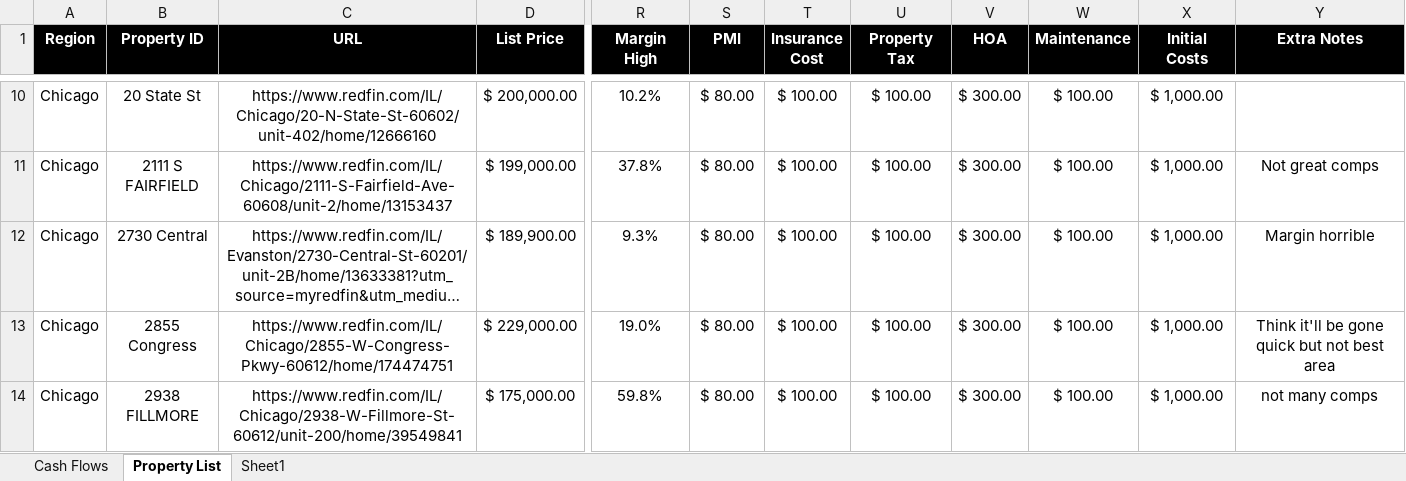
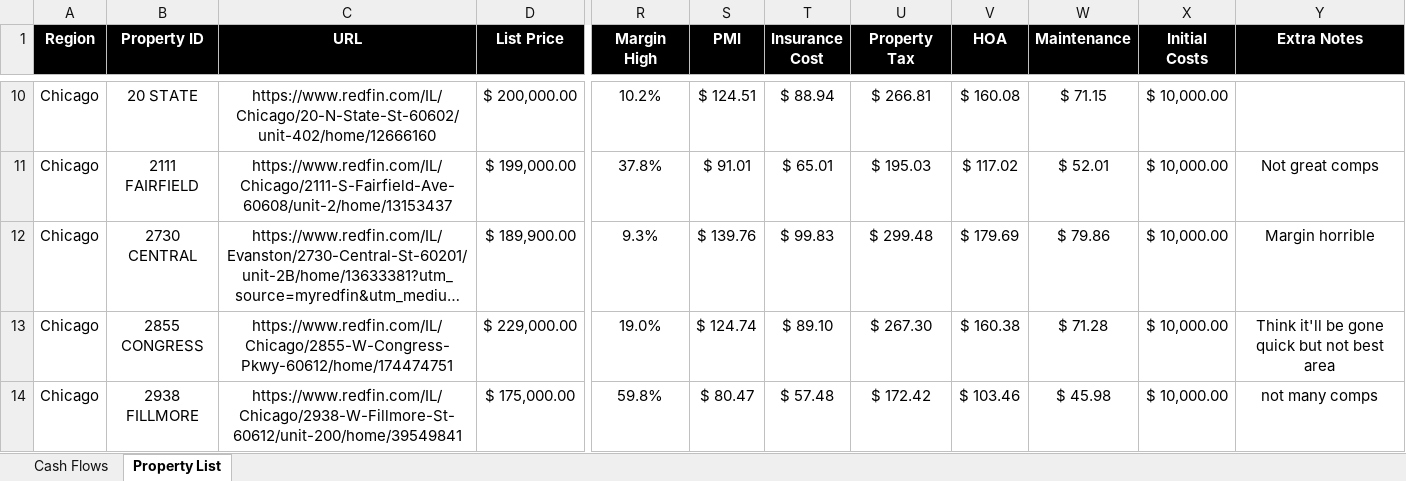
Before and after one commit to kark23/real_estate, an Excel workbook: cash flows.xlsx, sheet Property List, drawn as a sheet; only a part is shown, gaps mark what is left out; long unchanged cells end in …; values as stored, in another font and other column widths than the file's, no borders; the diff covers the shown part only; the diff names each change by its address in the sheet, - before the commit and + after, or states it on an @@ line.

```diff
--- a/cash flows.xlsx (sheet Property List)
+++ b/cash flows.xlsx (sheet Property List)
-sheet tab: Sheet1
-B10 (Property ID): 20 State St
+B10 (Property ID): 20 STATE
-S10 (PMI): $ 80.00
+S10 (PMI): $ 124.51
-T10 (Insurance Cost): $ 100.00
+T10 (Insurance Cost): $ 88.94
-U10 (Property Tax): $ 100.00
+U10 (Property Tax): $ 266.81
-V10 (HOA): $ 300.00
+V10 (HOA): $ 160.08
-W10 (Maintenance): $ 100.00
+W10 (Maintenance): $ 71.15
-X10:X14 (Initial Costs): $ 1,000.00
+X10:X14 (Initial Costs): $ 10,000.00
-B11 (Property ID): 2111 S FAIRFIELD
+B11 (Property ID): 2111 FAIRFIELD
-S11 (PMI): $ 80.00
+S11 (PMI): $ 91.01
-T11 (Insurance Cost): $ 100.00
+T11 (Insurance Cost): $ 65.01
-U11 (Property Tax): $ 100.00
+U11 (Property Tax): $ 195.03
-V11 (HOA): $ 300.00
+V11 (HOA): $ 117.02
-W11 (Maintenance): $ 100.00
+W11 (Maintenance): $ 52.01
-B12 (Property ID): 2730 Central
+B12 (Property ID): 2730 CENTRAL
-S12 (PMI): $ 80.00
+S12 (PMI): $ 139.76
-T12 (Insurance Cost): $ 100.00
+T12 (Insurance Cost): $ 99.83
-U12 (Property Tax): $ 100.00
+U12 (Property Tax): $ 299.48
-V12 (HOA): $ 300.00
+V12 (HOA): $ 179.69
-W12 (Maintenance): $ 100.00
+W12 (Maintenance): $ 79.86
-B13 (Property ID): 2855 Congress
+B13 (Property ID): 2855 CONGRESS
-S13 (PMI): $ 80.00
+S13 (PMI): $ 124.74
-T13 (Insurance Cost): $ 100.00
+T13 (Insurance Cost): $ 89.10
-U13 (Property Tax): $ 100.00
+U13 (Property Tax): $ 267.30
-V13 (HOA): $ 300.00
+V13 (HOA): $ 160.38
-W13 (Maintenance): $ 100.00
+W13 (Maintenance): $ 71.28
-S14 (PMI): $ 80.00
+S14 (PMI): $ 80.47
-T14 (Insurance Cost): $ 100.00
+T14 (Insurance Cost): $ 57.48
-U14 (Property Tax): $ 100.00
+U14 (Property Tax): $ 172.42
-V14 (HOA): $ 300.00
+V14 (HOA): $ 103.46
-W14 (Maintenance): $ 100.00
+W14 (Maintenance): $ 45.98
```
Also changed, not shown: 740 edited cells and cell formats elsewhere in this sheet, sheet Cash Flows, formulas that keep their value, charts or pictures.
